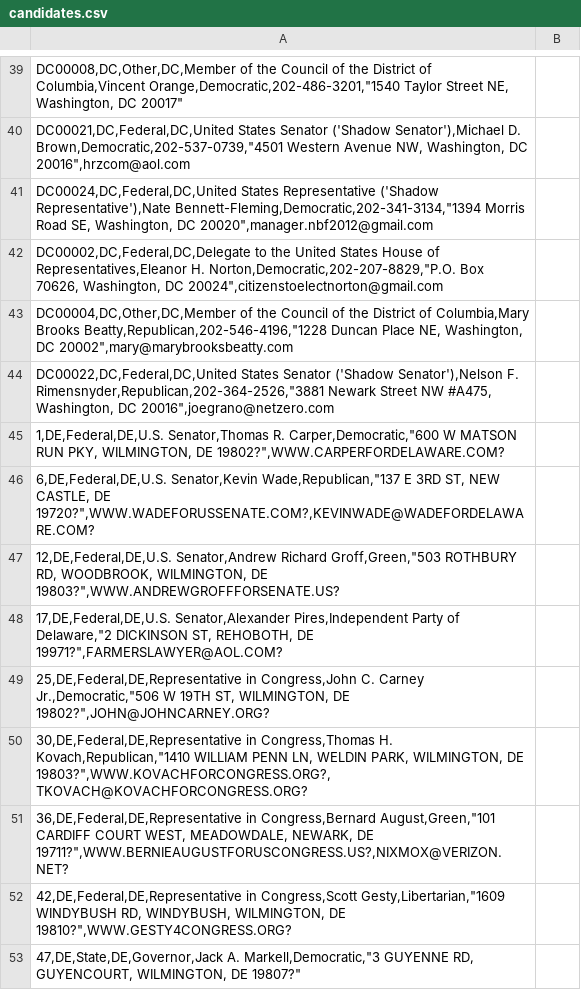
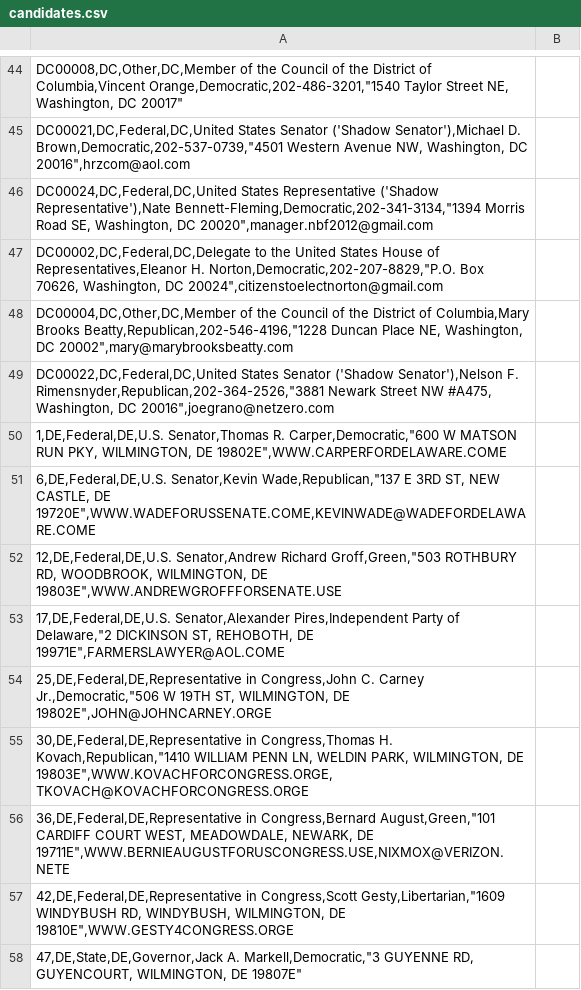
Before and after one commit to BusProject/Ballot, a CSV file: lib/candidates.csv, drawn as a sheet; only a part is shown, gaps mark what is left out; the diff covers the shown part only.

```diff
--- a/lib/candidates.csv
+++ b/lib/candidates.csv
@@ -44,10 +49,10 @@ DC00004,DC,Other,DC,Member of the Council of the District of Columbia,Mary Brook
 DC00022,DC,Federal,DC,United States Senator ('Shadow Senator'),Nelson F. Rimensnyder,Republican,202-364-2526,"3881 Newark Street NW #A475, Washington, DC 20016",joegrano@netzero.com
-1,DE,Federal,DE,U.S. Senator,Thomas R. Carper,Democratic,"600 W MATSON RUN PKY, WILMINGTON, DE 19802?",WWW.CARPERFORDELAWARE.COM?
-6,DE,Federal,DE,U.S. Senator,Kevin Wade,Republican,"137 E 3RD ST, NEW CASTLE, DE 19720?",WWW.WADEFORUSSENATE.COM?,KEVINWADE@WADEFORDELAWARE.COM?
-12,DE,Federal,DE,U.S. Senator,Andrew Richard Groff,Green,"503 ROTHBURY RD, WOODBROOK, WILMINGTON, DE 19803?",WWW.ANDREWGROFFFORSENATE.US?
-17,DE,Federal,DE,U.S. Senator,Alexander Pires,Independent Party of Delaware,"2 DICKINSON ST, REHOBOTH, DE 19971?",FARMERSLAWYER@AOL.COM?
-25,DE,Federal,DE,Representative in Congress,John C. Carney Jr.,Democratic,"506 W 19TH ST, WILMINGTON, DE 19802?",JOHN@JOHNCARNEY.ORG?
-30,DE,Federal,DE,Representative in Congress,Thomas H. Kovach,Republican,"1410 WILLIAM PENN LN, WELDIN PARK, WILMINGTON, DE 19803?",WWW.KOVACHFORCONGRESS.ORG?,TKOVACH@KOVACHFORCONGRESS.ORG?
-36,DE,Federal,DE,Representative in Congress,Bernard August,Green,"101 CARDIFF COURT WEST, MEADOWDALE, NEWARK, DE 19711?",WWW.BERNIEAUGUSTFORUSCONGRESS.US?,NIXMOX@VERIZON.NET?
-42,DE,Federal,DE,Representative in Congress,Scott Gesty,Libertarian,"1609 WINDYBUSH RD, WINDYBUSH, WILMINGTON, DE 19810?",WWW.GESTY4CONGRESS.ORG?
-47,DE,State,DE,Governor,Jack A. Markell,Democratic,"3 GUYENNE RD, GUYENCOURT, WILMINGTON, DE 19807?"
+1,DE,Federal,DE,U.S. Senator,Thomas R. Carper,Democratic,"600 W MATSON RUN PKY, WILMINGTON, DE 19802E",WWW.CARPERFORDELAWARE.COME
+6,DE,Federal,DE,U.S. Senator,Kevin Wade,Republican,"137 E 3RD ST, NEW CASTLE, DE 19720E",WWW.WADEFORUSSENATE.COME,KEVINWADE@WADEFORDELAWARE.COME
+12,DE,Federal,DE,U.S. Senator,Andrew Richard Groff,Green,"503 ROTHBURY RD, WOODBROOK, WILMINGTON, DE 19803E",WWW.ANDREWGROFFFORSENATE.USE
+17,DE,Federal,DE,U.S. Senator,Alexander Pires,Independent Party of Delaware,"2 DICKINSON ST, REHOBOTH, DE 19971E",FARMERSLAWYER@AOL.COME
+25,DE,Federal,DE,Representative in Congress,John C. Carney Jr.,Democratic,"506 W 19TH ST, WILMINGTON, DE 19802E",JOHN@JOHNCARNEY.ORGE
+30,DE,Federal,DE,Representative in Congress,Thomas H. Kovach,Republican,"1410 WILLIAM PENN LN, WELDIN PARK, WILMINGTON, DE 19803E",WWW.KOVACHFORCONGRESS.ORGE,TKOVACH@KOVACHFORCONGRESS.ORGE
+36,DE,Federal,DE,Representative in Congress,Bernard August,Green,"101 CARDIFF COURT WEST, MEADOWDALE, NEWARK, DE 19711E",WWW.BERNIEAUGUSTFORUSCONGRESS.USE,NIXMOX@VERIZON.NETE
+42,DE,Federal,DE,Representative in Congress,Scott Gesty,Libertarian,"1609 WINDYBUSH RD, WINDYBUSH, WILMINGTON, DE 19810E",WWW.GESTY4CONGRESS.ORGE
+47,DE,State,DE,Governor,Jack A. Markell,Democratic,"3 GUYENNE RD, GUYENCOURT, WILMINGTON, DE 19807E"
```
Also changed, not shown: 20 added rows, 6 removed rows and 21 edited cells elsewhere in this file.
